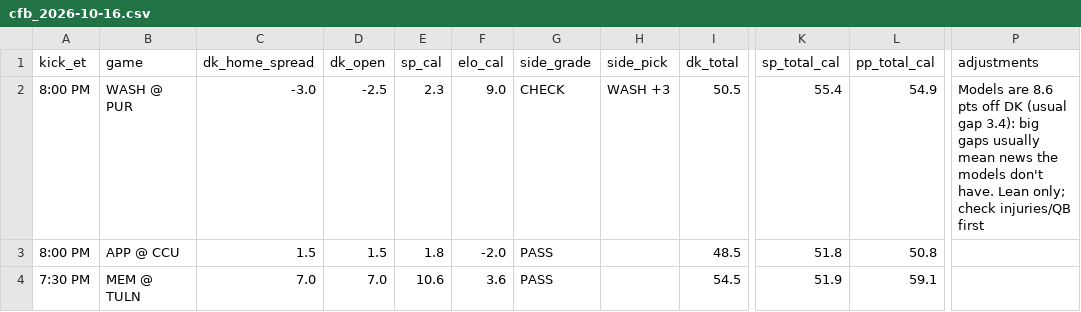
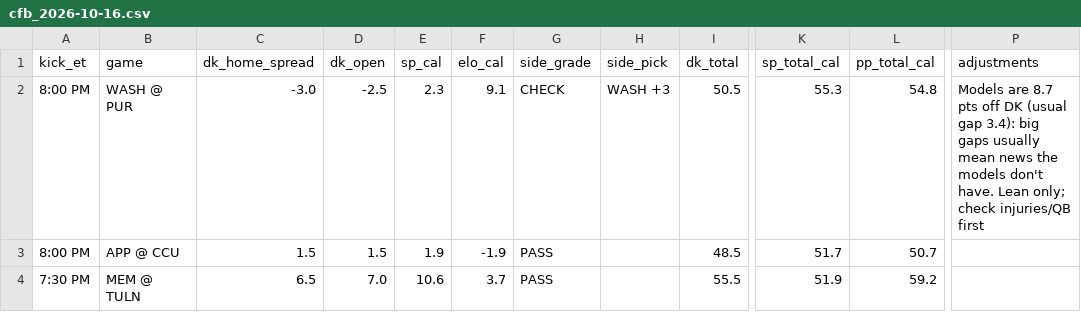
Before and after one commit to tdfarrell/betting-research, a CSV file: data/boards/cfb_2026-10-16.csv, drawn as a sheet; only a part is shown, gaps mark what is left out; the diff names each change by its address in the sheet, - before the commit and + after, or states it on an @@ line.

```diff
--- a/data/boards/cfb_2026-10-16.csv
+++ b/data/boards/cfb_2026-10-16.csv
-F2 (elo_cal): 9.0
+F2 (elo_cal): 9.1
-K2 (sp_total_cal): 55.4
+K2 (sp_total_cal): 55.3
-L2 (pp_total_cal): 54.9
+L2 (pp_total_cal): 54.8
-P2 (adjustments): Models are 8.6 pts off…
+P2 (adjustments): Models are 8.7 pts off…
-E3 (sp_cal): 1.8
+E3 (sp_cal): 1.9
-F3 (elo_cal): -2.0
+F3 (elo_cal): -1.9
-K3 (sp_total_cal): 51.8
+K3 (sp_total_cal): 51.7
-L3 (pp_total_cal): 50.8
+L3 (pp_total_cal): 50.7
-C4 (dk_home_spread): 7.0
+C4 (dk_home_spread): 6.5
-F4 (elo_cal): 3.6
+F4 (elo_cal): 3.7
-I4 (dk_total): 54.5
+I4 (dk_total): 55.5
-L4 (pp_total_cal): 59.1
+L4 (pp_total_cal): 59.2
```
Also changed, not shown: data/boards/cfb_2026-10-17.csv, data/boards/nfl_2026_wk06.csv, 22 other files.
